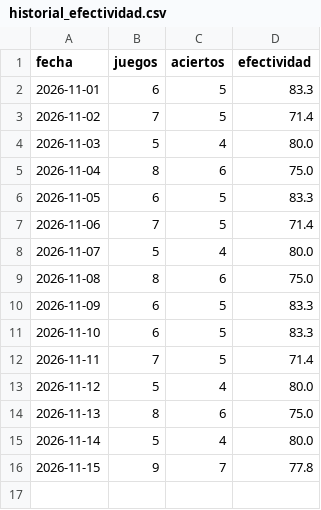
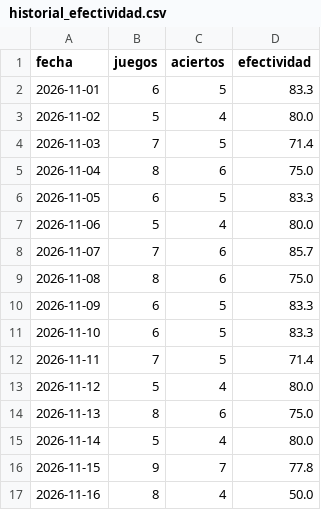
Before and after one commit to cavioc-eng/sabermetriaia, a CSV file: historial_efectividad.csv, drawn as a sheet.

Commit message:
Add files via upload

```diff
--- a/historial_efectividad.csv
+++ b/historial_efectividad.csv
@@ -2,8 +2,8 @@ fecha,juegos,aciertos,efectividad
 2026-11-01,6,5,83.3
-2026-11-02,7,5,71.4
-2026-11-03,5,4,80.0
+2026-11-02,5,4,80.0
+2026-11-03,7,5,71.4
 2026-11-04,8,6,75.0
 2026-11-05,6,5,83.3
-2026-11-06,7,5,71.4
-2026-11-07,5,4,80.0
+2026-11-06,5,4,80.0
+2026-11-07,7,6,85.7
 2026-11-08,8,6,75.0
@@ -16 +16,2 @@ fecha,juegos,aciertos,efectividad
 2026-11-15,9,7,77.8
+2026-11-16,8,4,50.0
```
